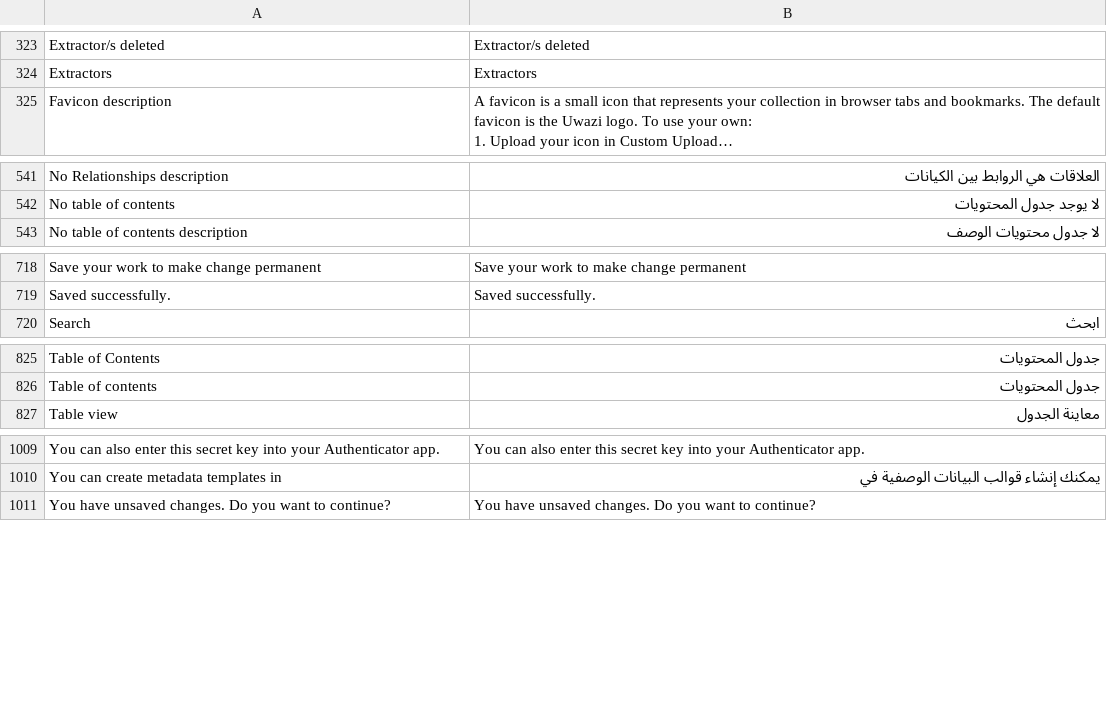
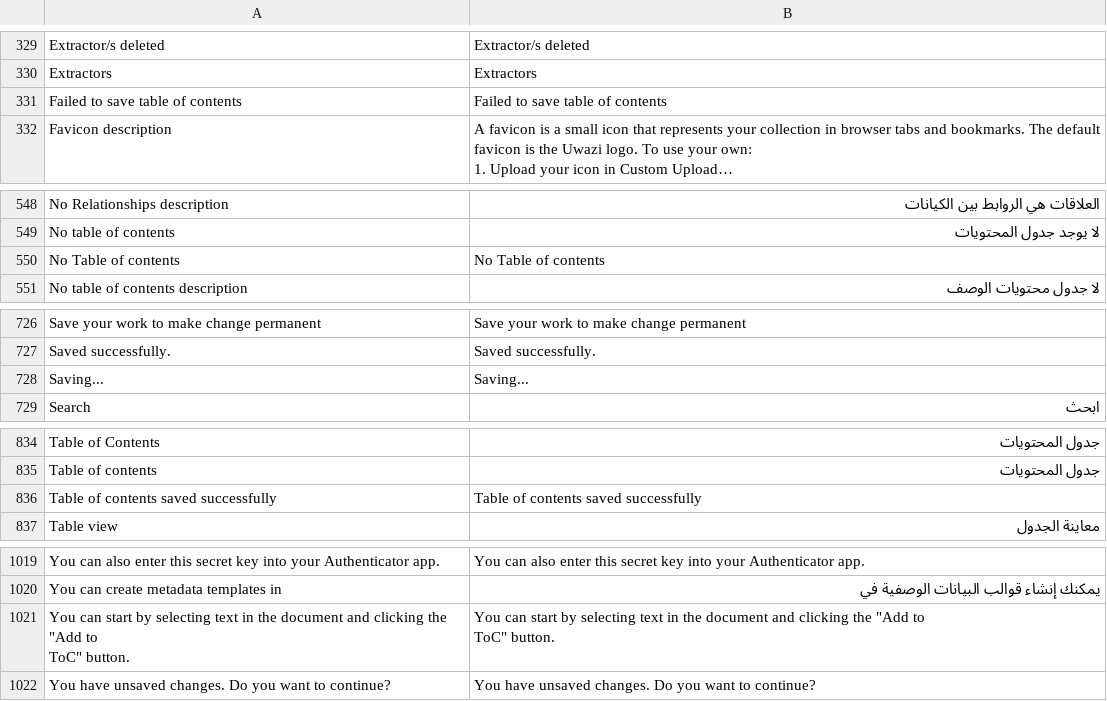
Before and after one commit to huridocs/uwazi, a CSV file: contents/ui-translations/ar.csv, drawn as a sheet; only a part is shown, gaps mark what is left out; long unchanged cells end in …; ↵ is a line break in a cell; the diff covers the shown part only; the diff names each change by its address in the sheet, - before the commit and + after, or states it on an @@ line.

```diff
--- a/contents/ui-translations/ar.csv
+++ b/contents/ui-translations/ar.csv
+row 331: Failed to save table of contents | Failed to save table of contents
+row 550: No Table of contents | No Table of contents
+row 728: Saving... | Saving...
+row 836: Table of contents saved successfully | Table of contents saved successfully
+row 1021: You can start by selecting text in the document and clicking the "Add to ↵ ToC" button. | You can start by selecting text in the document and clicking the "Add to ↵ ToC" button.
```
Also changed, not shown: 6 added rows elsewhere in this file, contents/ui-translations/el.csv, contents/ui-translations/en.csv, 8 other files.
